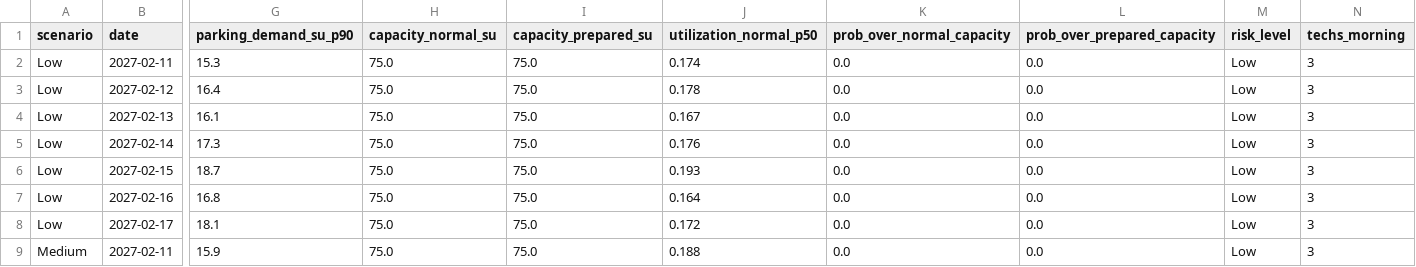
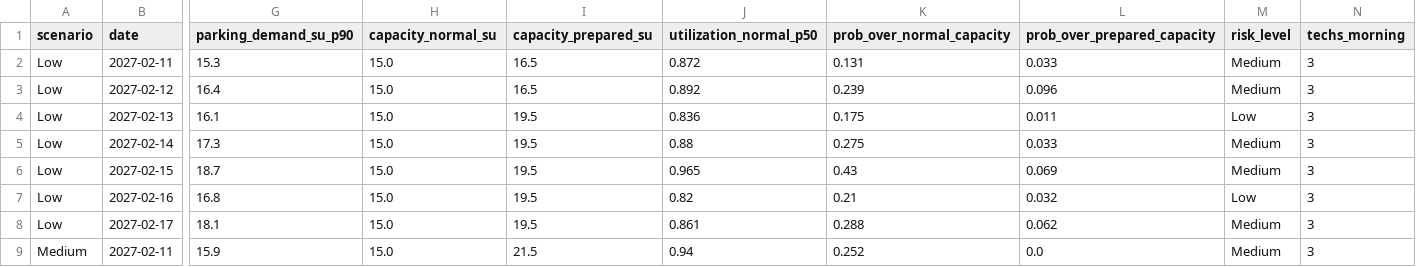
Before and after one commit to swyftos/airportsimn, a CSV file: elia/resource_requirements_heavy_rain.csv, drawn as a sheet; only a part is shown, gaps mark what is left out; the diff covers the shown part only; the diff names each change by its address in the sheet, - before the commit and + after, or states it on an @@ line.

```diff
--- a/elia/resource_requirements_heavy_rain.csv
+++ b/elia/resource_requirements_heavy_rain.csv
-H2:H9 (capacity_normal_su): 75.0
+H2:H9 (capacity_normal_su): 15.0
-I2:I3 (capacity_prepared_su): 75.0
+I2:I3 (capacity_prepared_su): 16.5
-J2 (utilization_normal_p50): 0.174
+J2 (utilization_normal_p50): 0.872
-K2 (prob_over_normal_capacity): 0.0
+K2 (prob_over_normal_capacity): 0.131
-L2 (prob_over_prepared_capacity): 0.0
+L2 (prob_over_prepared_capacity): 0.033
-M2:M3 (risk_level): Low
+M2:M3 (risk_level): Medium
-J3 (utilization_normal_p50): 0.178
+J3 (utilization_normal_p50): 0.892
-K3 (prob_over_normal_capacity): 0.0
+K3 (prob_over_normal_capacity): 0.239
-L3 (prob_over_prepared_capacity): 0.0
+L3 (prob_over_prepared_capacity): 0.096
-I4:I8 (capacity_prepared_su): 75.0
+I4:I8 (capacity_prepared_su): 19.5
-J4 (utilization_normal_p50): 0.167
+J4 (utilization_normal_p50): 0.836
-K4 (prob_over_normal_capacity): 0.0
+K4 (prob_over_normal_capacity): 0.175
-L4 (prob_over_prepared_capacity): 0.0
+L4 (prob_over_prepared_capacity): 0.011
-J5 (utilization_normal_p50): 0.176
+J5 (utilization_normal_p50): 0.88
-K5 (prob_over_normal_capacity): 0.0
+K5 (prob_over_normal_capacity): 0.275
-L5 (prob_over_prepared_capacity): 0.0
+L5 (prob_over_prepared_capacity): 0.033
-M5:M6 (risk_level): Low
+M5:M6 (risk_level): Medium
-J6 (utilization_normal_p50): 0.193
+J6 (utilization_normal_p50): 0.965
-K6 (prob_over_normal_capacity): 0.0
+K6 (prob_over_normal_capacity): 0.43
-L6 (prob_over_prepared_capacity): 0.0
+L6 (prob_over_prepared_capacity): 0.069
-J7 (utilization_normal_p50): 0.164
+J7 (utilization_normal_p50): 0.82
-K7 (prob_over_normal_capacity): 0.0
+K7 (prob_over_normal_capacity): 0.21
-L7 (prob_over_prepared_capacity): 0.0
+L7 (prob_over_prepared_capacity): 0.032
-J8 (utilization_normal_p50): 0.172
+J8 (utilization_normal_p50): 0.861
-K8 (prob_over_normal_capacity): 0.0
+K8 (prob_over_normal_capacity): 0.288
-L8 (prob_over_prepared_capacity): 0.0
+L8 (prob_over_prepared_capacity): 0.062
-M8:M9 (risk_level): Low
+M8:M9 (risk_level): Medium
-I9 (capacity_prepared_su): 75.0
+I9 (capacity_prepared_su): 21.5
-J9 (utilization_normal_p50): 0.188
+J9 (utilization_normal_p50): 0.94
-K9 (prob_over_normal_capacity): 0.0
+K9 (prob_over_normal_capacity): 0.252
```
Also changed, not shown: 74 edited cells elsewhere in this file, assumptions.csv, elia/assumptions_p3.csv, 31 other files.
